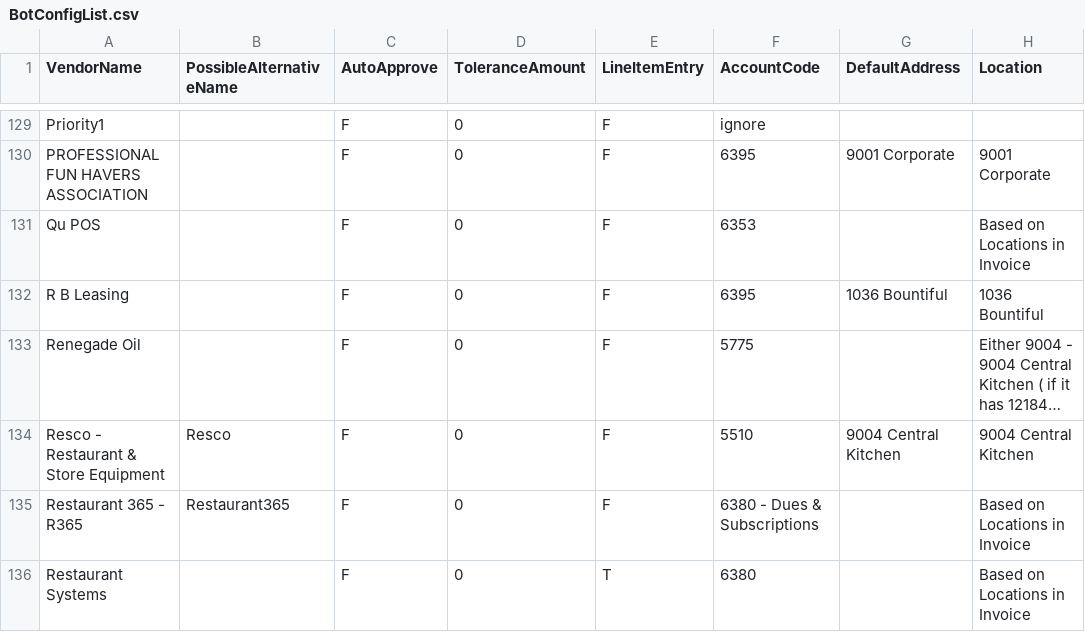
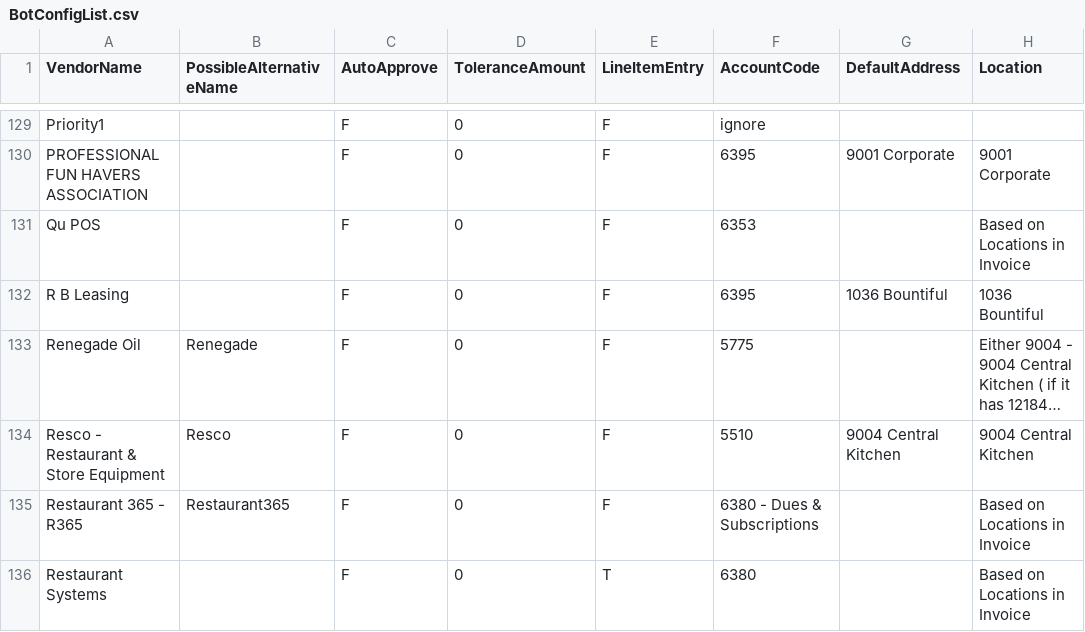
Before and after one commit to corylgriffiths/cupbop_AP_emailInvoices, a CSV file: ConfigFiles/BotConfigList.csv, drawn as a sheet; only a part is shown, gaps mark what is left out; long unchanged cells end in …; the diff names each change by its address in the sheet, - before the commit and + after, or states it on an @@ line.

```diff
--- a/ConfigFiles/BotConfigList.csv
+++ b/ConfigFiles/BotConfigList.csv
-B133 (PossibleAlternativeName): (empty)
+B133 (PossibleAlternativeName): Renegade
```
Also changed, not shown: 41 other files.
